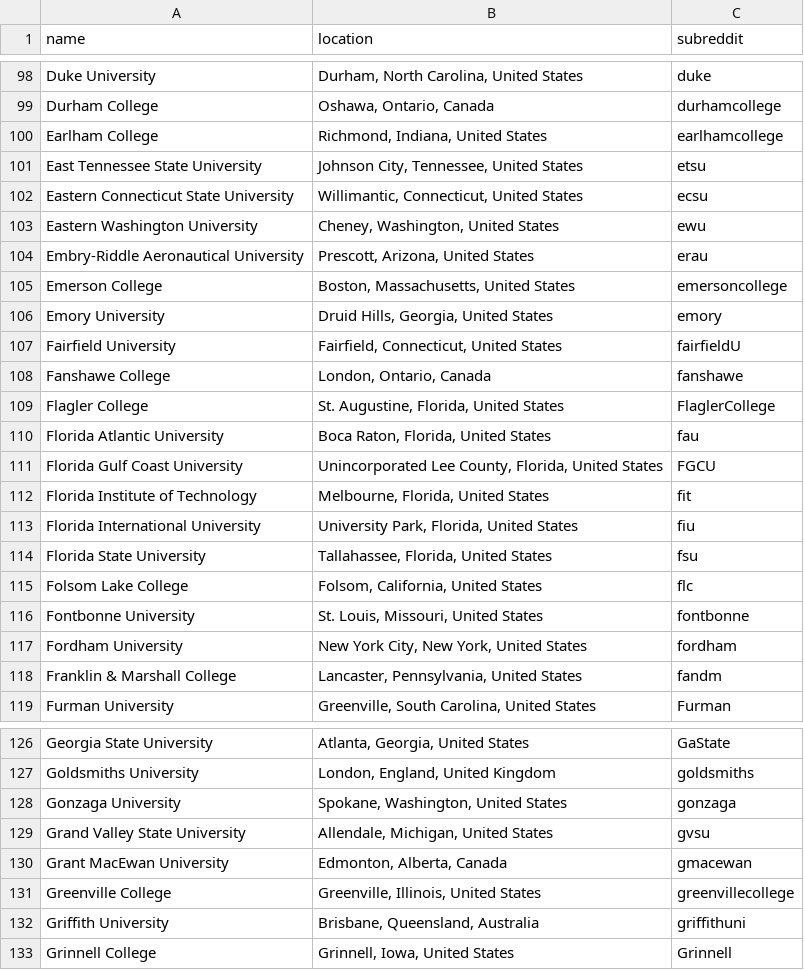
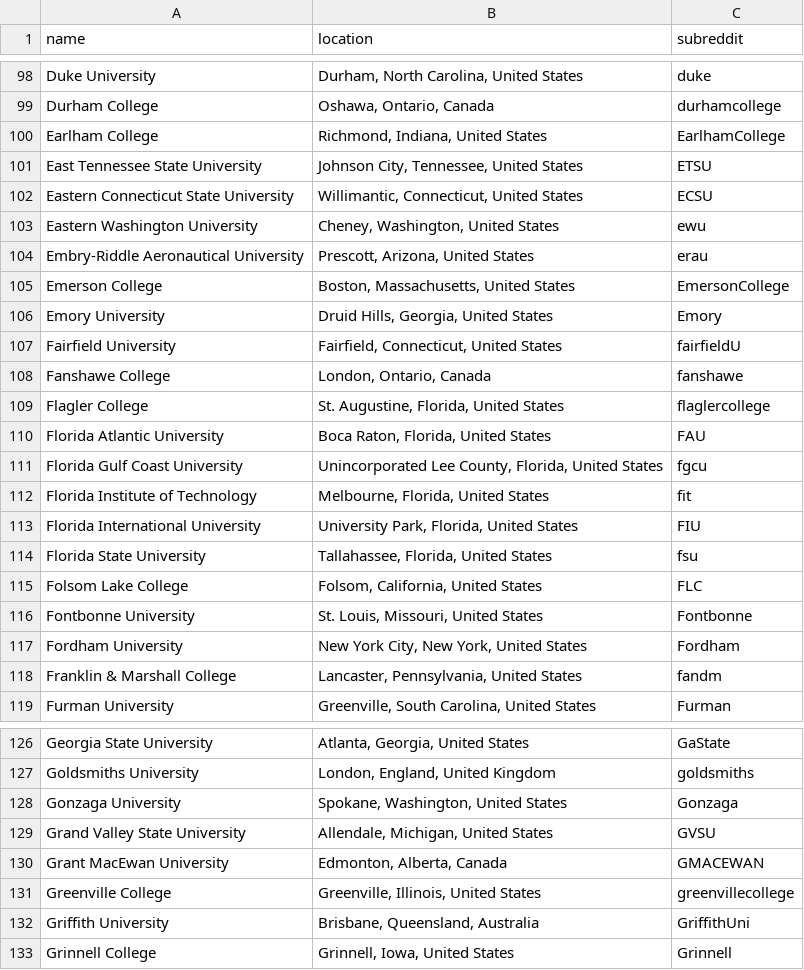
Before and after one commit to karlding/college-subreddits, a CSV file: data/colleges.csv, drawn as a sheet; only a part is shown, gaps mark what is left out; the diff covers the shown part only.

Commit message:
Misc. cleanup
Fix all subreddit names to 301 redirect URL name

```diff
--- a/data/colleges.csv
+++ b/data/colleges.csv
@@ -99,20 +99,20 @@ name,location,subreddit
 "Durham College","Oshawa, Ontario, Canada",durhamcollege
-"Earlham College","Richmond, Indiana, United States",earlhamcollege
-"East Tennessee State University","Johnson City, Tennessee, United States",etsu
-"Eastern Connecticut State University","Willimantic, Connecticut, United States",ecsu
+"Earlham College","Richmond, Indiana, United States",EarlhamCollege
+"East Tennessee State University","Johnson City, Tennessee, United States",ETSU
+"Eastern Connecticut State University","Willimantic, Connecticut, United States",ECSU
 "Eastern Washington University","Cheney, Washington, United States",ewu
 "Embry-Riddle Aeronautical University","Prescott, Arizona, United States",erau
-"Emerson College","Boston, Massachusetts, United States",emersoncollege
-"Emory University","Druid Hills, Georgia, United States",emory
+"Emerson College","Boston, Massachusetts, United States",EmersonCollege
+"Emory University","Druid Hills, Georgia, United States",Emory
 "Fairfield University","Fairfield, Connecticut, United States",fairfieldU
 "Fanshawe College","London, Ontario, Canada",fanshawe
-"Flagler College","St. Augustine, Florida, United States",FlaglerCollege
-"Florida Atlantic University","Boca Raton, Florida, United States",fau
-"Florida Gulf Coast University","Unincorporated Lee County, Florida, United States",FGCU
+"Flagler College","St. Augustine, Florida, United States",flaglercollege
+"Florida Atlantic University","Boca Raton, Florida, United States",FAU
+"Florida Gulf Coast University","Unincorporated Lee County, Florida, United States",fgcu
 "Florida Institute of Technology","Melbourne, Florida, United States",fit
-"Florida International University","University Park, Florida, United States",fiu
+"Florida International University","University Park, Florida, United States",FIU
 "Florida State University","Tallahassee, Florida, United States",fsu
-"Folsom Lake College","Folsom, California, United States",flc
-"Fontbonne University","St. Louis, Missouri, United States",fontbonne
-"Fordham University","New York City, New York, United States",fordham
+"Folsom Lake College","Folsom, California, United States",FLC
+"Fontbonne University","St. Louis, Missouri, United States",Fontbonne
+"Fordham University","New York City, New York, United States",Fordham
 "Franklin & Marshall College","Lancaster, Pennsylvania, United States",fandm
@@ -127,7 +127,7 @@ name,location,subreddit
 "Goldsmiths University","London, England, United Kingdom",goldsmiths
-"Gonzaga University","Spokane, Washington, United States",gonzaga
-"Grand Valley State University","Allendale, Michigan, United States",gvsu
-"Grant MacEwan University","Edmonton, Alberta, Canada",gmacewan
+"Gonzaga University","Spokane, Washington, United States",Gonzaga
+"Grand Valley State University","Allendale, Michigan, United States",GVSU
+"Grant MacEwan University","Edmonton, Alberta, Canada",GMACEWAN
 "Greenville College","Greenville, Illinois, United States",greenvillecollege
-"Griffith University","Brisbane, Queensland, Australia",griffithuni
+"Griffith University","Brisbane, Queensland, Australia",GriffithUni
 "Grinnell College","Grinnell, Iowa, United States",Grinnell
```
Also changed, not shown: 116 edited cells elsewhere in this file.
